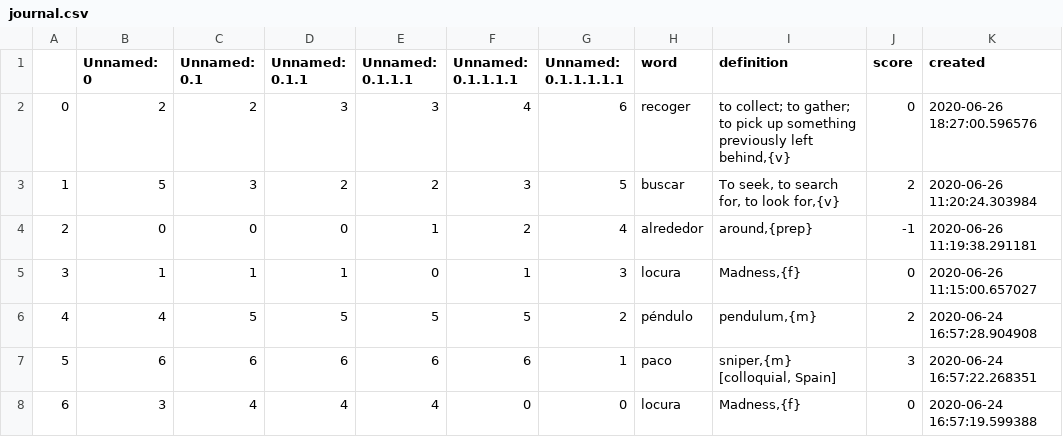
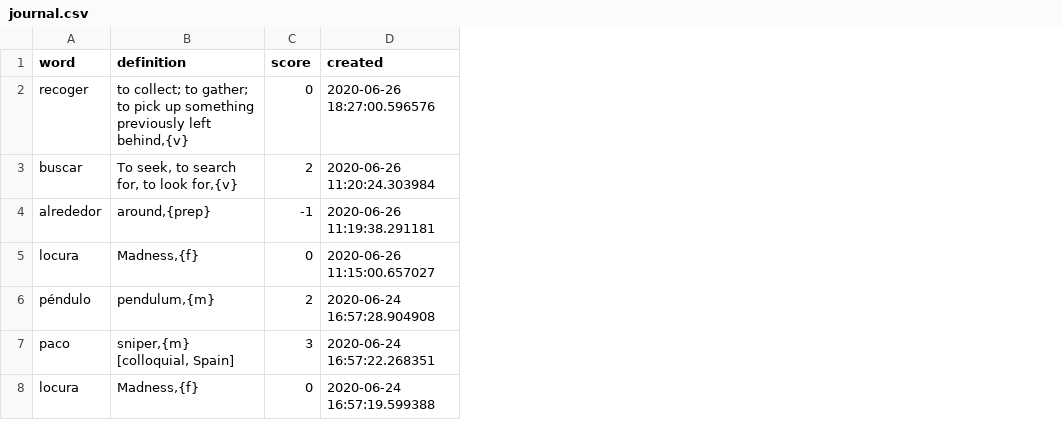
Before and after one commit to Dahlia-Dry/PiTranslator, a CSV file: journal.csv, drawn as a sheet; the diff names each change by its address in the sheet, - before the commit and + after, or states it on an @@ line.

```diff
--- a/journal.csv
+++ b/journal.csv
-column A, rows 2-8: 0 | 1 | 2 | 3 | 4 | 5 | 6
-column B (Unnamed: 0), rows 2-8: 2 | 5 | 0 | 1 | 4 | 6 | 3
-column C (Unnamed: 0.1), rows 2-8: 2 | 3 | 0 | 1 | 5 | 6 | 4
-column D (Unnamed: 0.1.1), rows 2-8: 3 | 2 | 0 | 1 | 5 | 6 | 4
-column E (Unnamed: 0.1.1.1), rows 2-8: 3 | 2 | 1 | 0 | 5 | 6 | 4
-column F (Unnamed: 0.1.1.1.1), rows 2-8: 4 | 3 | 2 | 1 | 5 | 6 | 0
-column G (Unnamed: 0.1.1.1.1.1), rows 2-8: 6 | 5 | 4 | 3 | 2 | 1 | 0
```
Also changed, not shown: 1 other file.
